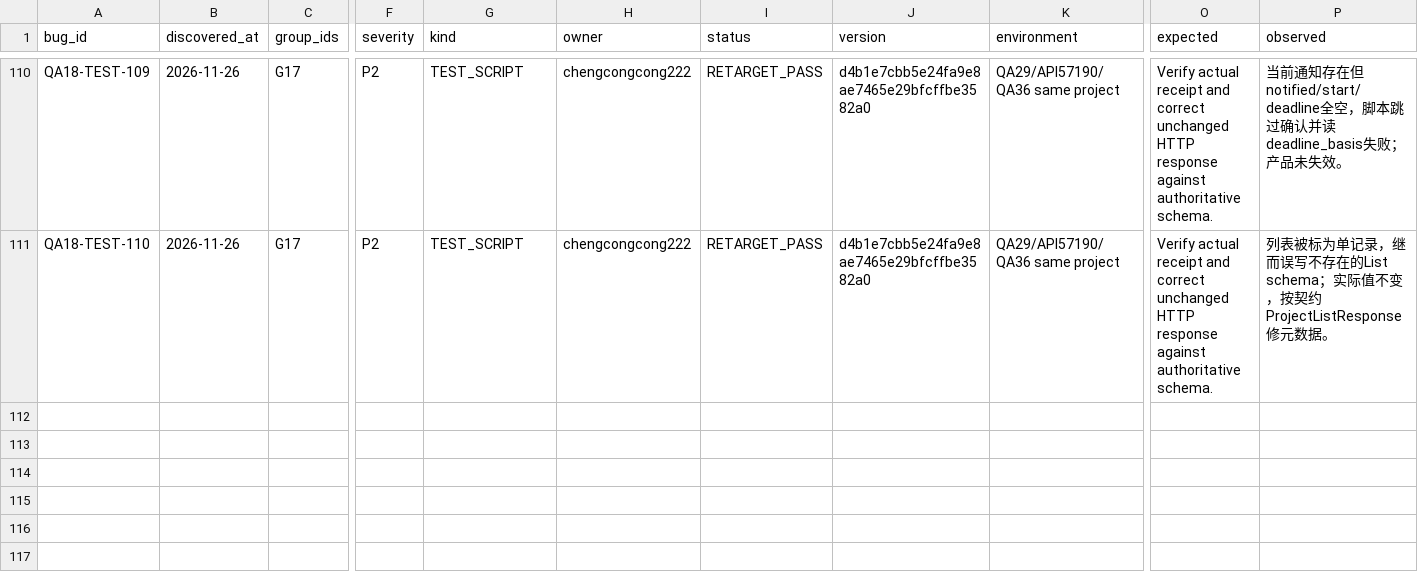
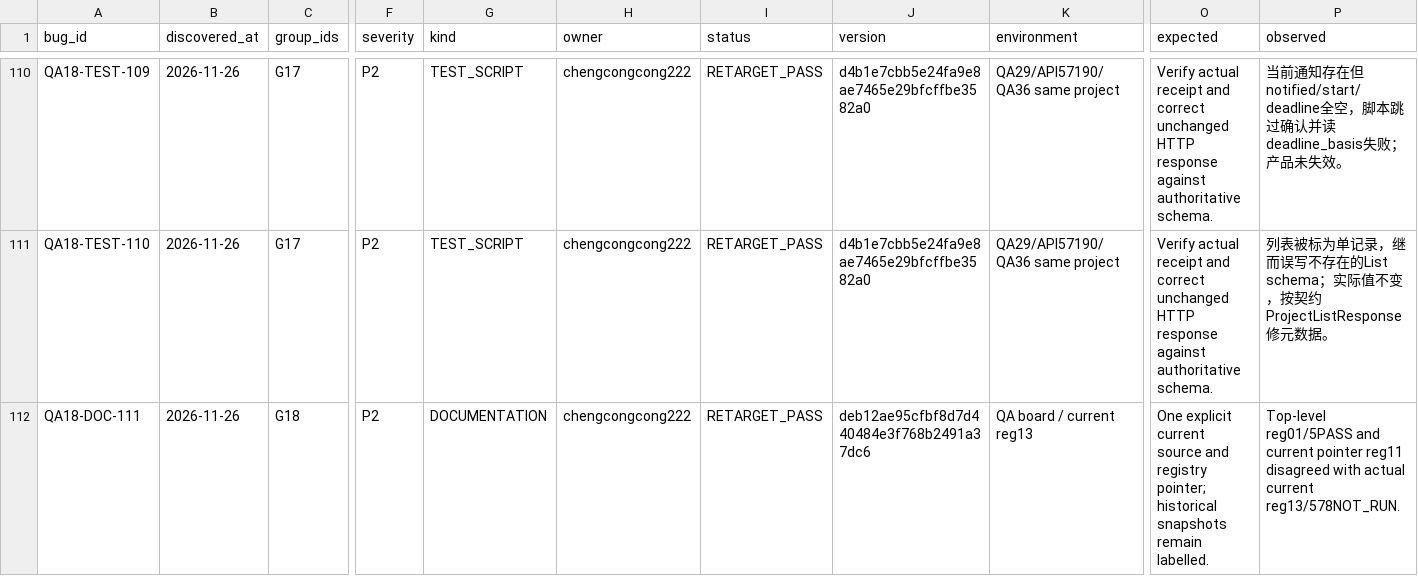
Before and after one commit to Bill-Billion/jingjing, a CSV file: docs/pm04/qa18/BUGS.csv, drawn as a sheet; only a part is shown, gaps mark what is left out; rows hold the shown columns only; the diff names each change by its address in the sheet, - before the commit and + after, or states it on an @@ line.

Commit message:
docs: record current guardian checks and correct membership scope

```diff
--- a/docs/pm04/qa18/BUGS.csv
+++ b/docs/pm04/qa18/BUGS.csv
+row 112: QA18-DOC-111 | 2026-11-26 | G18 | P2 | DOCUMENTATION | chengcongcong222 | RETARGET_PASS | deb12ae95cfbf8d7d440484e3f768b2491a37dc6 | QA board / current reg13 | One explicit current source and registry pointer; historical snapshots remain labelled. | Top-level reg01/5PASS and current pointer reg11 disagreed with actual current reg13/578NOT_RUN.
```
Also changed, not shown: 44 other files.
